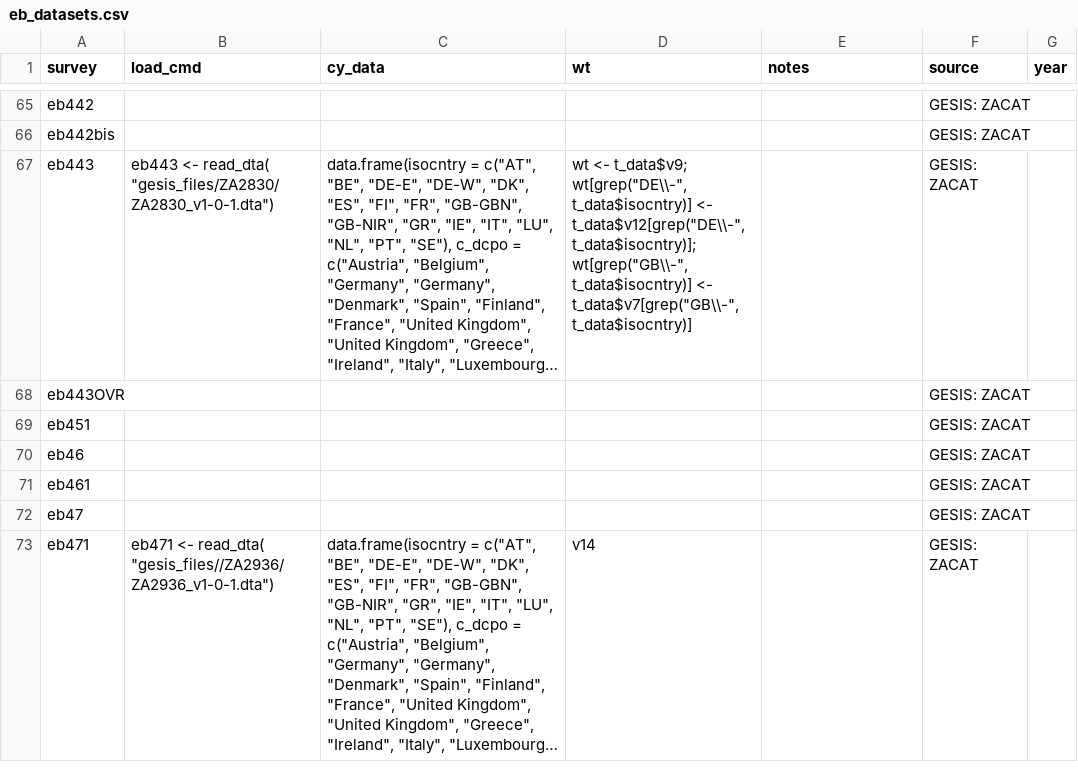
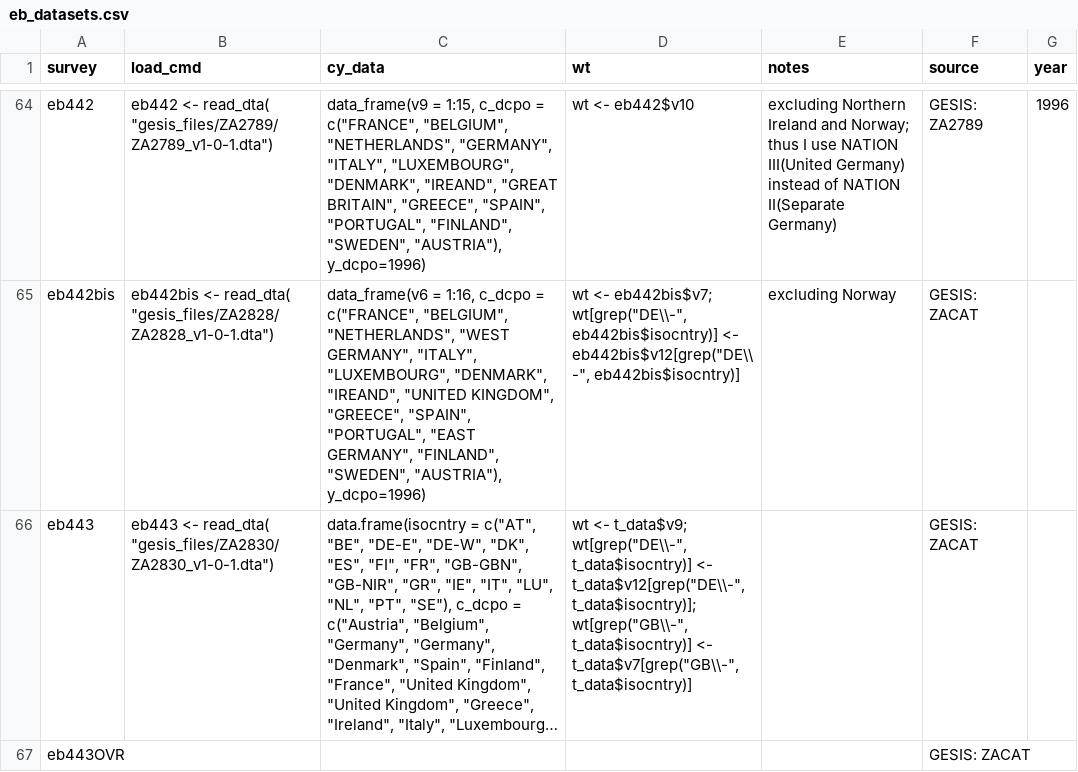
Before and after one commit to fsolt/DCPO, a CSV file: data-raw/eb_datasets.csv, drawn as a sheet; only a part is shown, gaps mark what is left out; the shorter side is filled out with more unchanged rows; long unchanged cells end in …; addresses are those after the commit; the diff covers the shown part only; the diff names each change by its address in the sheet, - before the commit and + after, or states it on an @@ line.

```diff
--- a/data-raw/eb_datasets.csv
+++ b/data-raw/eb_datasets.csv
-B64 (load_cmd): (empty)
+B64 (load_cmd): eb442 <- read_dta( "gesis_files/ZA2789/ZA2789_v1-0-1.dta")
-C64 (cy_data): (empty)
+C64 (cy_data): data_frame(v9 = 1:15, c_dcpo = c("FRANCE", "BELGIUM", "NETHERLANDS", "GERMANY", "ITALY", "LUXEMBOURG", "DENMARK", "IREAND", "GREAT BRITAIN", "GREECE", "SPAIN", "PORTUGAL", "FINLAND", "SWEDEN", "AUSTRIA"), y_dcpo=1996)
-D64 (wt): (empty)
+D64 (wt): wt <- eb442$v10
-E64 (notes): (empty)
+E64 (notes): excluding Northern Ireland and Norway; thus I use NATION III(United Germany) instead of NATION II(Separate Germany)
-F64 (source): GESIS: ZACAT
+F64 (source): GESIS: ZA2789
-G64 (year): (empty)
+G64 (year): 1996
-B65 (load_cmd): (empty)
+B65 (load_cmd): eb442bis <- read_dta( "gesis_files/ZA2828/ZA2828_v1-0-1.dta")
-C65 (cy_data): (empty)
+C65 (cy_data): data_frame(v6 = 1:16, c_dcpo = c("FRANCE", "BELGIUM", "NETHERLANDS", "WEST GERMANY", "ITALY", "LUXEMBOURG", "DENMARK", "IREAND", "UNITED KINGDOM", "GREECE", "SPAIN", "PORTUGAL", "EAST GERMANY", "FINLAND", "SWEDEN", "AUSTRIA"), y_dcpo=1996)
-D65 (wt): (empty)
+D65 (wt): wt <- eb442bis$v7; wt[grep("DE\\-", eb442bis$isocntry)] <- eb442bis$v12[grep("DE\\-", eb442bis$isocntry)]
-E65 (notes): (empty)
+E65 (notes): excluding Norway
```
Also changed, not shown: 1 removed row and 39 edited cells elsewhere in this file, 1 other file.
